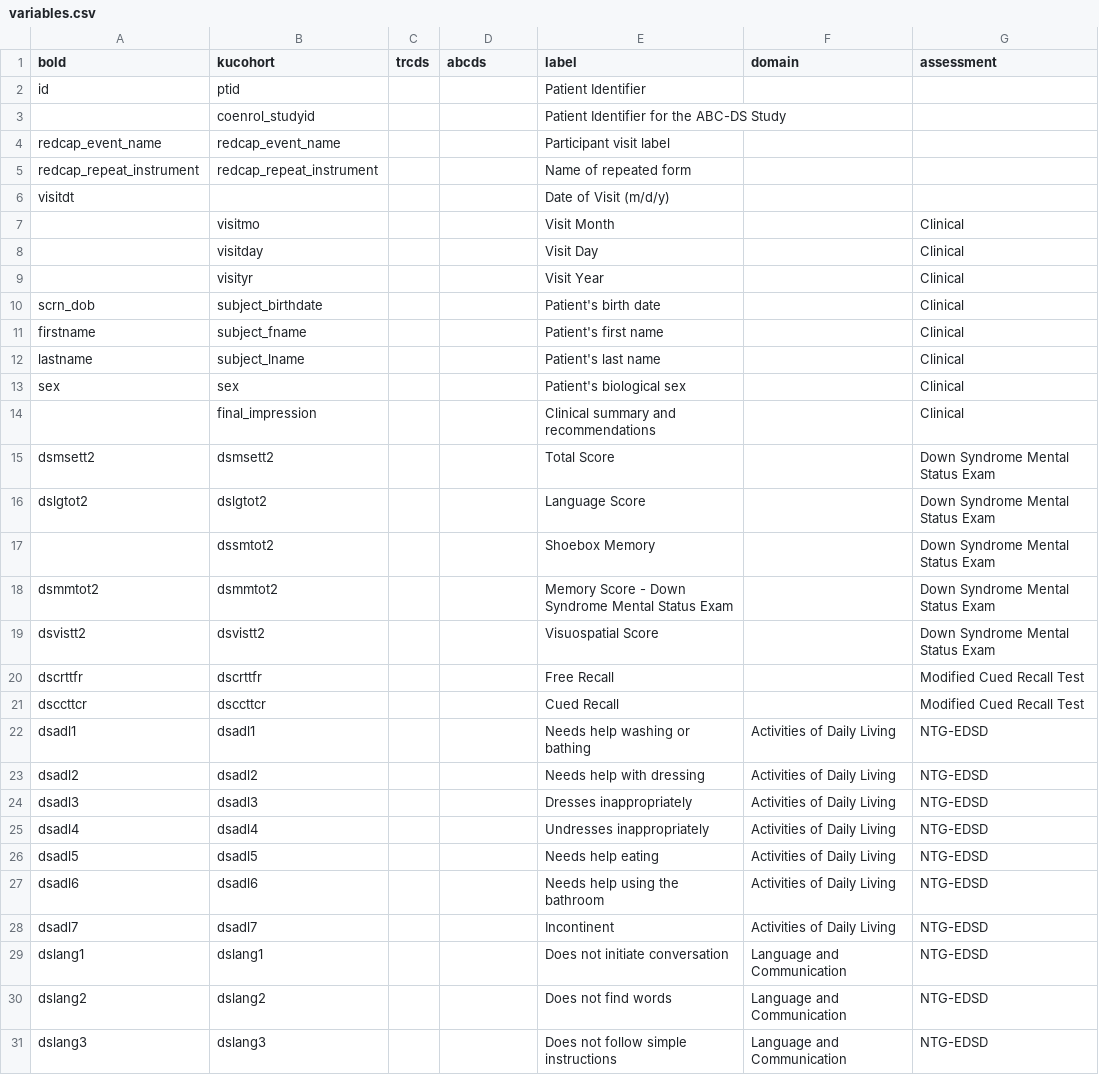
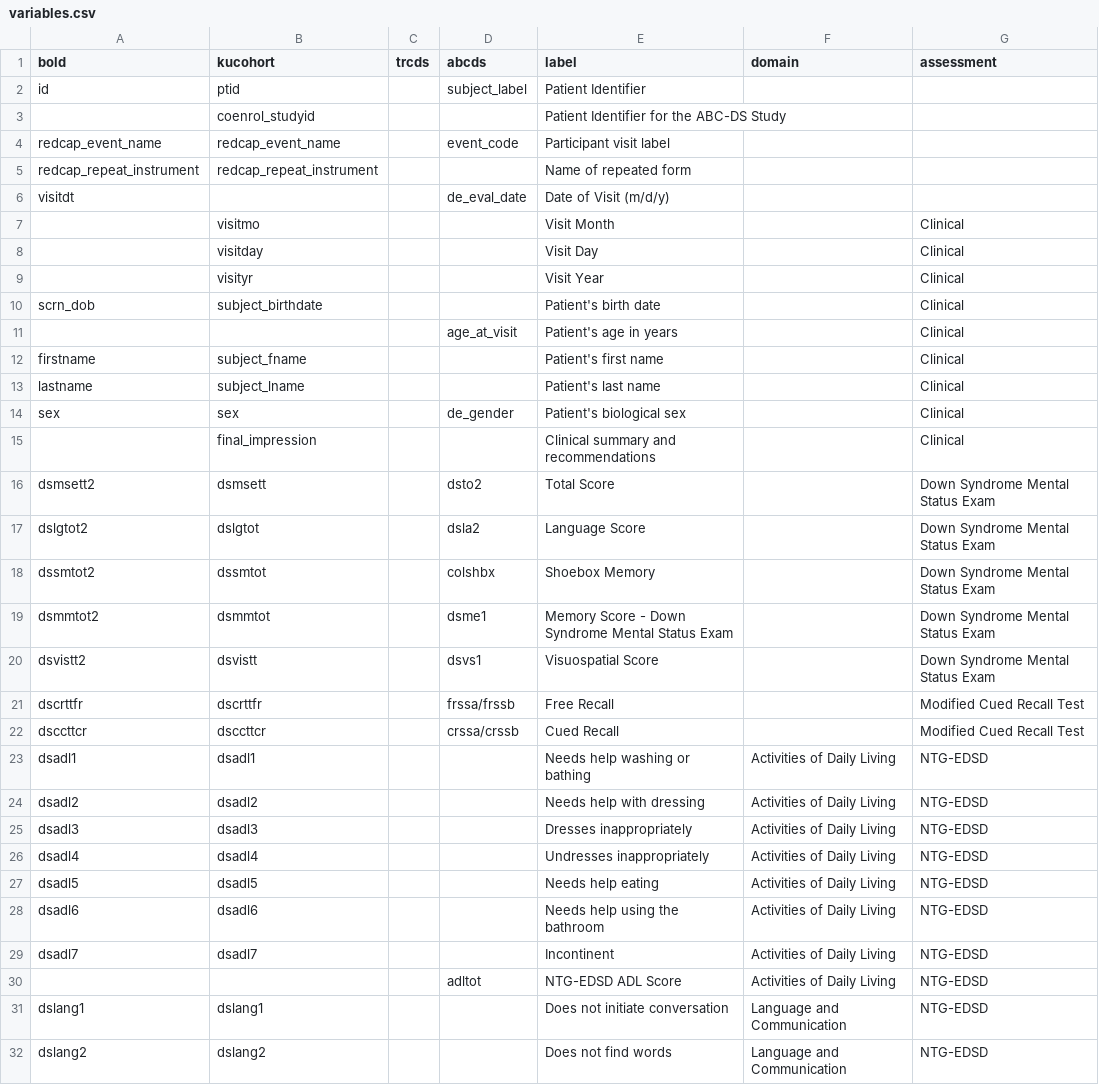
Before and after one commit to bhelsel/BRIDGE21, a CSV file: inst/extdata/variables.csv, drawn as a sheet; only a part is shown; the shorter side is filled out with more unchanged rows; the diff covers the shown part only.

```diff
--- a/inst/extdata/variables.csv
+++ b/inst/extdata/variables.csv
@@ -1,7 +1,7 @@
 bold,kucohort,trcds,abcds,label,domain,assessment
-id,ptid,,,Patient Identifier,,
+id,ptid,,subject_label,Patient Identifier,,
 ,coenrol_studyid,,,Patient Identifier for the ABC-DS Study,,
-redcap_event_name,redcap_event_name,,,Participant visit label,,
+redcap_event_name,redcap_event_name,,event_code,Participant visit label,,
 redcap_repeat_instrument,redcap_repeat_instrument,,,Name of repeated form,,
-visitdt,,,,Date of Visit (m/d/y),,
+visitdt,,,de_eval_date,Date of Visit (m/d/y),,
 ,visitmo,,,Visit Month,,Clinical
@@ -10,13 +10,14 @@ visitdt,,,,Date of Visit (m/d/y),,
 scrn_dob,subject_birthdate,,,Patient's birth date,,Clinical
+,,,age_at_visit,Patient's age in years,,Clinical
 firstname,subject_fname,,,Patient's first name,,Clinical
 lastname,subject_lname,,,Patient's last name,,Clinical
-sex,sex,,,Patient's biological sex,,Clinical
+sex,sex,,de_gender,Patient's biological sex,,Clinical
 ,final_impression,,,Clinical summary and recommendations,,Clinical
-dsmsett2,dsmsett2,,,Total Score,,Down Syndrome Mental Status Exam
-dslgtot2,dslgtot2,,,Language Score,,Down Syndrome Mental Status Exam
-,dssmtot2,,,Shoebox Memory,,Down Syndrome Mental Status Exam
-dsmmtot2,dsmmtot2,,,Memory Score - Down Syndrome Mental Status Exam,,Down Syndrome Mental Status Exam
-dsvistt2,dsvistt2,,,Visuospatial Score,,Down Syndrome Mental Status Exam
-dscrttfr,dscrttfr,,,Free Recall,,Modified Cued Recall Test
-dsccttcr,dsccttcr,,,Cued Recall,,Modified Cued Recall Test
+dsmsett2,dsmsett,,dsto2,Total Score,,Down Syndrome Mental Status Exam
+dslgtot2,dslgtot,,dsla2,Language Score,,Down Syndrome Mental Status Exam
+dssmtot2,dssmtot,,colshbx,Shoebox Memory,,Down Syndrome Mental Status Exam
+dsmmtot2,dsmmtot,,dsme1,Memory Score - Down Syndrome Mental Status Exam,,Down Syndrome Mental Status Exam
+dsvistt2,dsvistt,,dsvs1,Visuospatial Score,,Down Syndrome Mental Status Exam
+dscrttfr,dscrttfr,,frssa/frssb,Free Recall,,Modified Cued Recall Test
+dsccttcr,dsccttcr,,crssa/crssb,Cued Recall,,Modified Cued Recall Test
 dsadl1,dsadl1,,,Needs help washing or bathing,Activities of Daily Living,NTG-EDSD
@@ -28,2 +29,3 @@ dsadl6,dsadl6,,,Needs help using the bathroom,Activities of Daily Living,NTG-EDS
 dsadl7,dsadl7,,,Incontinent,Activities of Daily Living,NTG-EDSD
+,,,adltot,NTG-EDSD ADL Score,Activities of Daily Living,NTG-EDSD
 dslang1,dslang1,,,Does not initiate conversation,Language and Communication,NTG-EDSD
```
Also changed, not shown: 11 added rows, 1 removed row, 4 moved rows and 2 edited cells elsewhere in this file, 32 other files.
